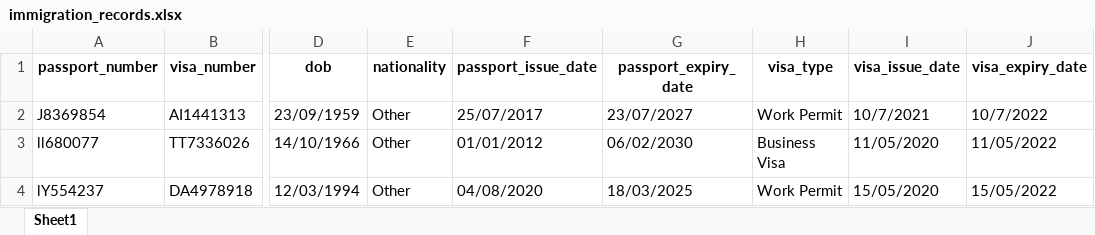
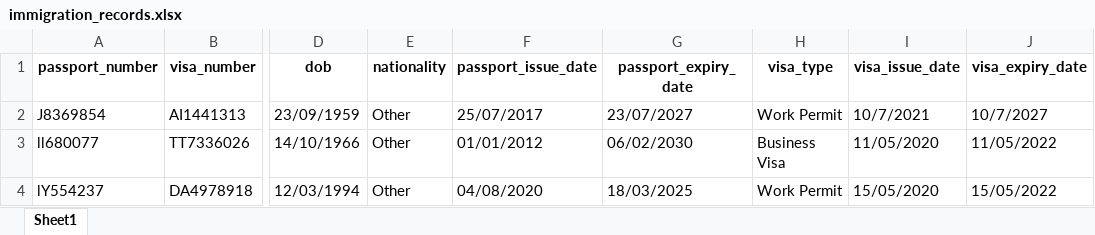
Before and after one commit to anhtqtran/RPA_CreditCardApproval, an Excel workbook: Data/immigration_records.xlsx, sheet Sheet1, drawn as a sheet; only a part is shown, gaps mark what is left out; values as stored, in another font and other column widths than the file's, no borders; charts and pictures not drawn; the diff names each change by its address in the sheet, - before the commit and + after, or states it on an @@ line.

```diff
--- a/Data/immigration_records.xlsx (sheet Sheet1)
+++ b/Data/immigration_records.xlsx (sheet Sheet1)
-J2 (visa_expiry_date): 10/7/2022
+J2 (visa_expiry_date): 10/7/2027
```
Also changed, not shown: charts or pictures, Data/applications.xlsx, Data/customers.xlsx, 14 other files.
